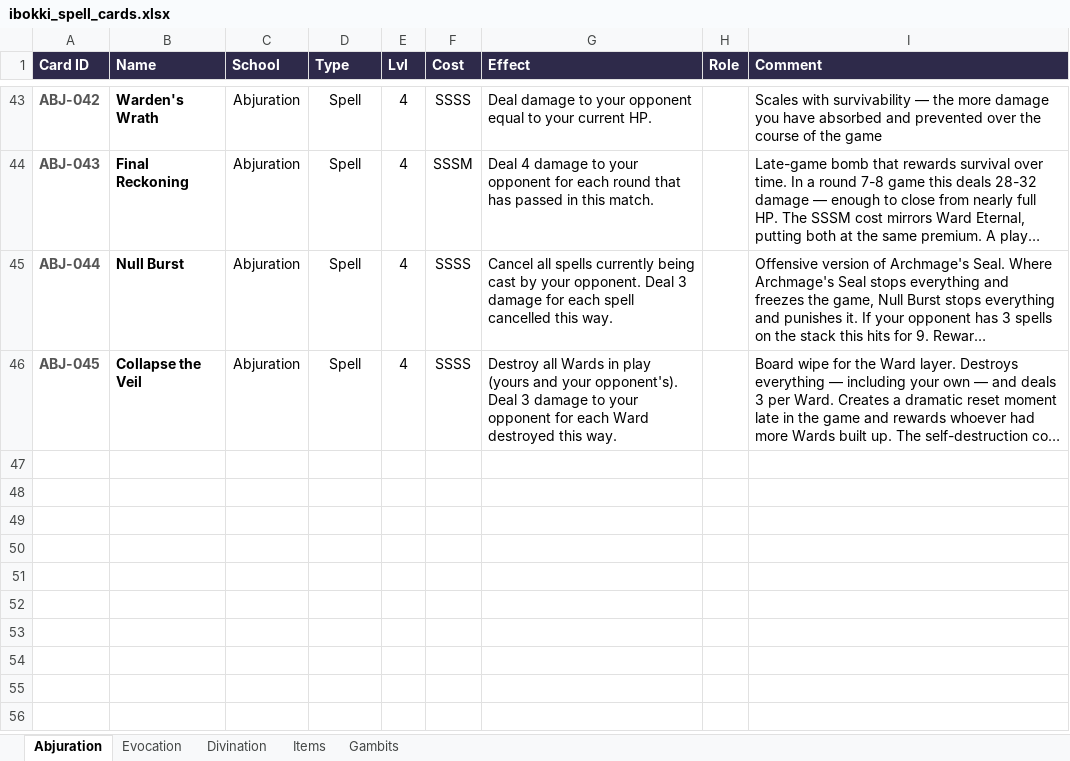
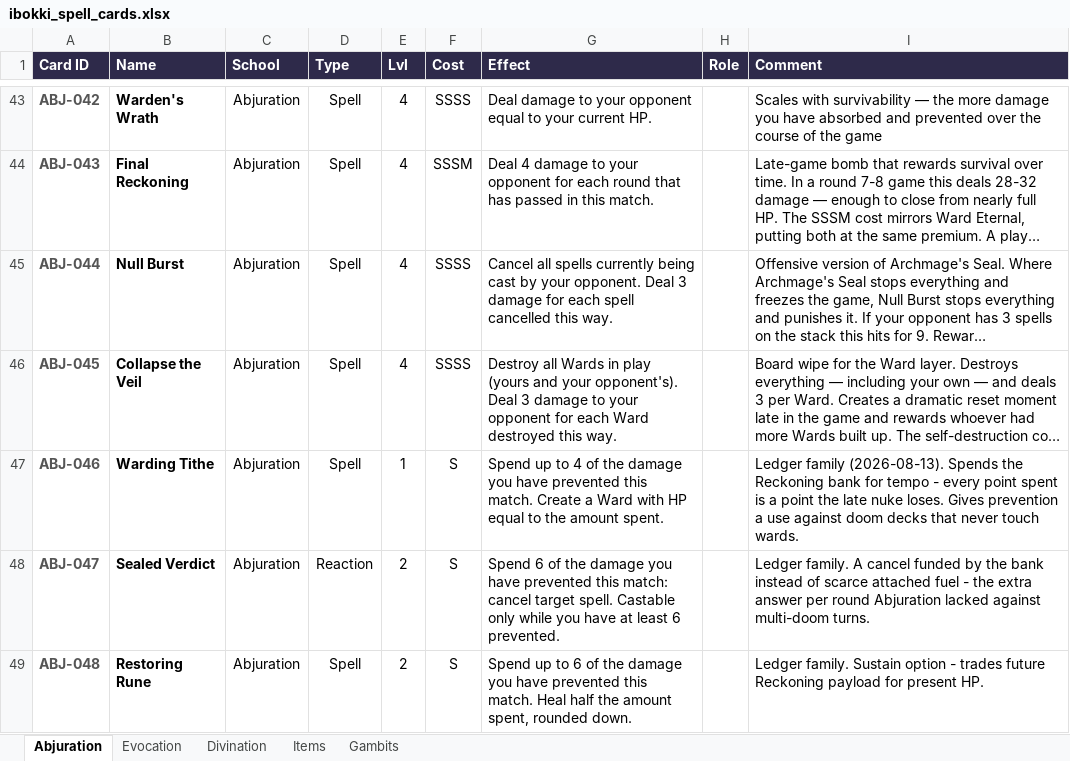
Before and after one commit to moviedatascience/ibokki, an Excel workbook: ibokki_spell_cards.xlsx, sheet Abjuration, drawn as a sheet; only a part is shown, gaps mark what is left out; long unchanged cells end in …; values as stored, in another font and other column widths than the file's, no borders; the diff names each change by its address in the sheet, - before the commit and + after, or states it on an @@ line.

```diff
--- a/ibokki_spell_cards.xlsx (sheet Abjuration)
+++ b/ibokki_spell_cards.xlsx (sheet Abjuration)
+row 47: ABJ-046 | Warding Tithe | Abjuration | Spell | 1 | S | Spend up to 4 of the damage you have prevented this match. Create a Ward with HP equal to the amount spent. |  | Ledger family (2026-08-13). Spends the Reckoning bank for tempo - every point spent is a point the late nuke loses. Gives prevention a use against doom decks that never touch wards.
+row 48: ABJ-047 | Sealed Verdict | Abjuration | Reaction | 2 | S | Spend 6 of the damage you have prevented this match: cancel target spell. Castable only while you have at least 6 prevented. |  | Ledger family. A cancel funded by the bank instead of scarce attached fuel - the extra answer per round Abjuration lacked against multi-doom turns.
+row 49: ABJ-048 | Restoring Rune | Abjuration | Spell | 2 | S | Spend up to 6 of the damage you have prevented this match. Heal half the amount spent, rounded down. |  | Ledger family. Sustain option - trades future Reckoning payload for present HP.
```
Also changed, not shown: 9 other files.
